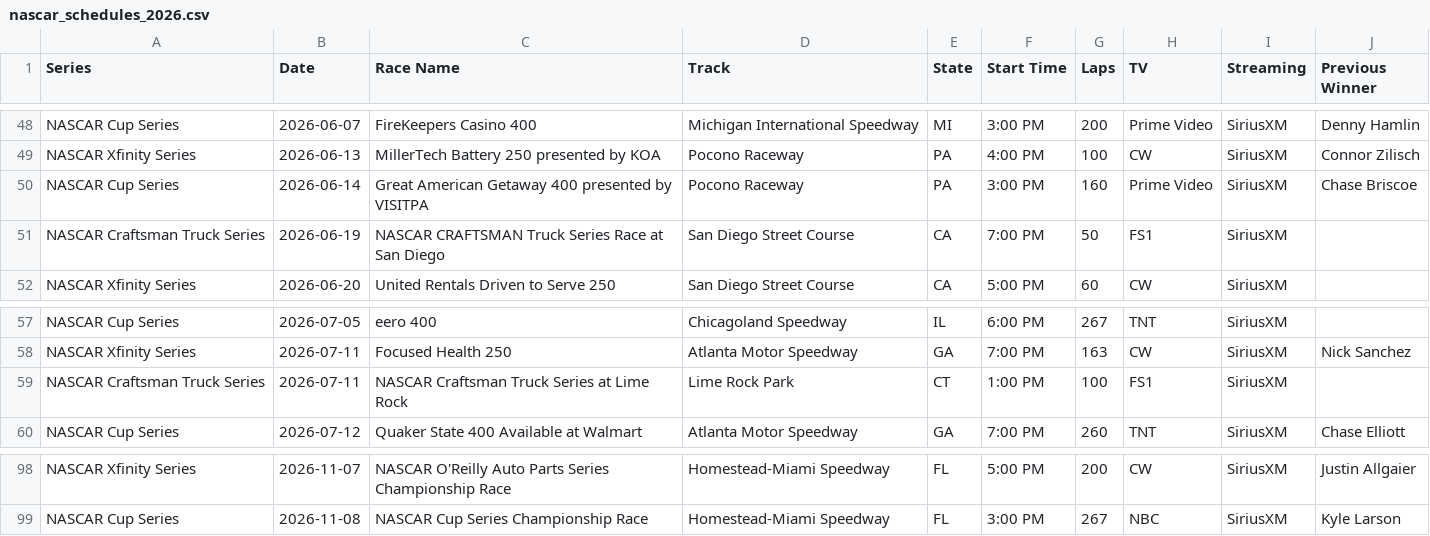
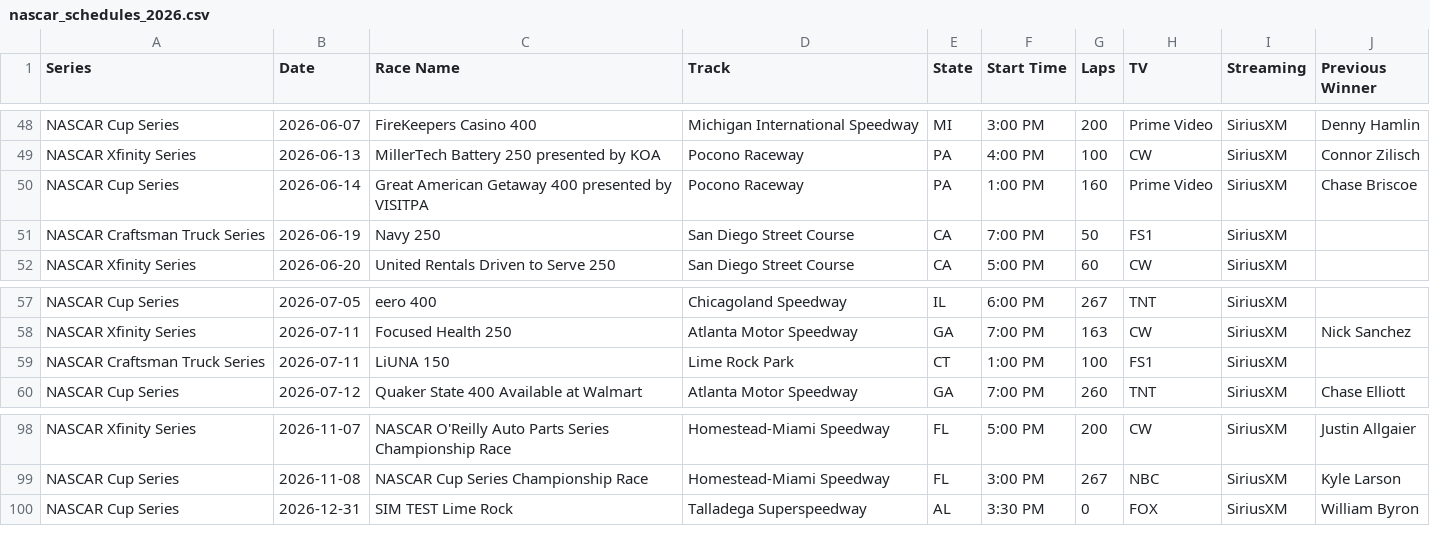
Before and after one commit to thefotes/motorsport-ics, a CSV file: nascar_schedules_2026.csv, drawn as a sheet; only a part is shown, gaps mark what is left out.

```diff
--- a/nascar_schedules_2026.csv
+++ b/nascar_schedules_2026.csv
@@ -49,4 +49,4 @@ NASCAR Cup Series,2026-06-07,FireKeepers Casino 400,Michigan International Speed
 NASCAR Xfinity Series,2026-06-13,MillerTech Battery 250 presented by KOA,Pocono Raceway,PA,4:00 PM,100,CW,SiriusXM,Connor Zilisch
-NASCAR Cup Series,2026-06-14,Great American Getaway 400 presented by VISITPA,Pocono Raceway,PA,3:00 PM,160,Prime Video,SiriusXM,Chase Briscoe
-NASCAR Craftsman Truck Series,2026-06-19,NASCAR CRAFTSMAN Truck Series Race at San Diego,San Diego Street Course,CA,7:00 PM,50,FS1,SiriusXM,
+NASCAR Cup Series,2026-06-14,Great American Getaway 400 presented by VISITPA,Pocono Raceway,PA,1:00 PM,160,Prime Video,SiriusXM,Chase Briscoe
+NASCAR Craftsman Truck Series,2026-06-19,Navy 250,San Diego Street Course,CA,7:00 PM,50,FS1,SiriusXM,
 NASCAR Xfinity Series,2026-06-20,United Rentals Driven to Serve 250,San Diego Street Course,CA,5:00 PM,60,CW,SiriusXM,
@@ -58,3 +58,3 @@ NASCAR Cup Series,2026-07-05,eero 400,Chicagoland Speedway,IL,6:00 PM,267,TNT,Si
 NASCAR Xfinity Series,2026-07-11,Focused Health 250,Atlanta Motor Speedway,GA,7:00 PM,163,CW,SiriusXM,Nick Sanchez
-NASCAR Craftsman Truck Series,2026-07-11,NASCAR Craftsman Truck Series at Lime Rock,Lime Rock Park,CT,1:00 PM,100,FS1,SiriusXM,
+NASCAR Craftsman Truck Series,2026-07-11,LiUNA 150,Lime Rock Park,CT,1:00 PM,100,FS1,SiriusXM,
 NASCAR Cup Series,2026-07-12,Quaker State 400 Available at Walmart,Atlanta Motor Speedway,GA,7:00 PM,260,TNT,SiriusXM,Chase Elliott
@@ -99 +99,2 @@ NASCAR Xfinity Series,2026-11-07,NASCAR O'Reilly Auto Parts Series Championship
 NASCAR Cup Series,2026-11-08,NASCAR Cup Series Championship Race,Homestead-Miami Speedway,FL,3:00 PM,267,NBC,SiriusXM,Kyle Larson
+NASCAR Cup Series,2026-12-31,SIM TEST Lime Rock,Talladega Superspeedway,AL,3:30 PM,0,FOX,SiriusXM,William Byron
```
Also changed, not shown: 3 other files.
